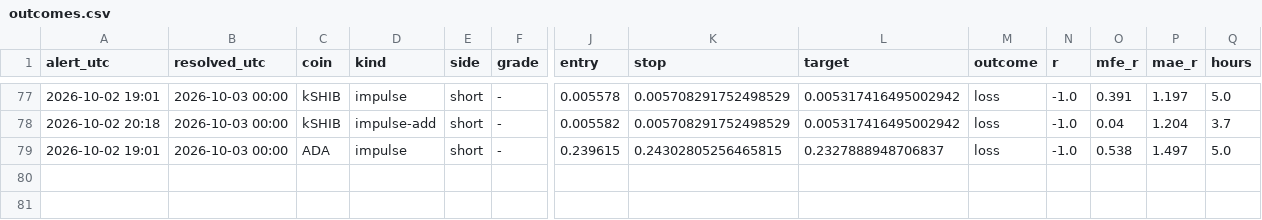
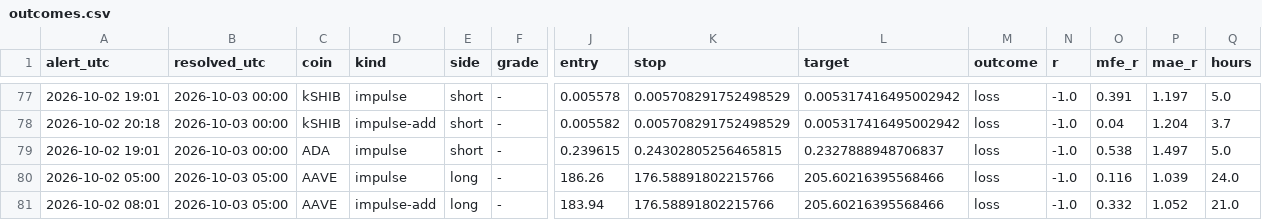
Before and after one commit to pleeb756/Setup-grader-alerts-, a CSV file: outcomes.csv, drawn as a sheet; only a part is shown, gaps mark what is left out; rows hold the shown columns only; the diff names each change by its address in the sheet, - before the commit and + after, or states it on an @@ line.

```diff
--- a/outcomes.csv
+++ b/outcomes.csv
+row 80: 2026-10-02 05:00 | 2026-10-03 05:00 | AAVE | impulse | long | - | 186.26 | 176.58891802215766 | 205.60216395568466 | loss | -1.0 | 0.116 | 1.039 | 24.0
+row 81: 2026-10-02 08:01 | 2026-10-03 05:00 | AAVE | impulse-add | long | - | 183.94 | 176.58891802215766 | 205.60216395568466 | loss | -1.0 | 0.332 | 1.052 | 21.0
```
Also changed, not shown: paper_trades.csv, 5 other files.
